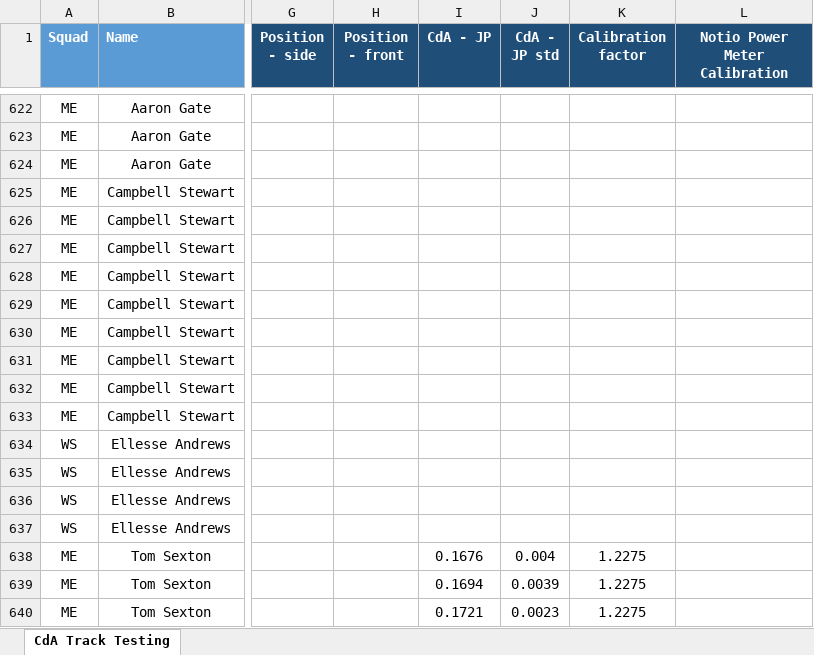
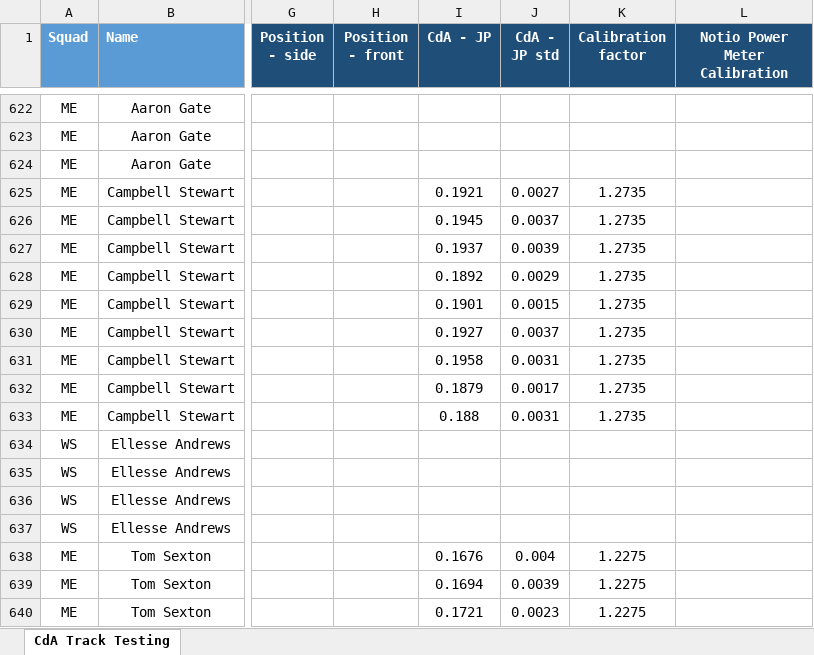
Before and after one commit to Bremz09/CNZPD, an Excel workbook: pages/CdA Testing/Track CdA Testing Streamlit.xlsx, sheet CdA Track Testing, drawn as a sheet; only a part is shown, gaps mark what is left out; values as stored, in another font and other column widths than the file's, no borders; table styles not drawn; the diff covers the shown part only; the diff names each change by its address in the sheet, - before the commit and + after, or states it on an @@ line.

```diff
--- a/pages/CdA Testing/Track CdA Testing Streamlit.xlsx (sheet CdA Track Testing)
+++ b/pages/CdA Testing/Track CdA Testing Streamlit.xlsx (sheet CdA Track Testing)
-I625 (CdA - JP): (empty)
+I625 (CdA - JP): 0.1921
-J625 (CdA - JP std): (empty)
+J625 (CdA - JP std): 0.0027
-K625:K633 (Calibration factor): (empty)
+K625:K633 (Calibration factor): 1.2735
-I626 (CdA - JP): (empty)
+I626 (CdA - JP): 0.1945
-J626 (CdA - JP std): (empty)
+J626 (CdA - JP std): 0.0037
-I627 (CdA - JP): (empty)
+I627 (CdA - JP): 0.1937
-J627 (CdA - JP std): (empty)
+J627 (CdA - JP std): 0.0039
-I628 (CdA - JP): (empty)
+I628 (CdA - JP): 0.1892
-J628 (CdA - JP std): (empty)
+J628 (CdA - JP std): 0.0029
-I629 (CdA - JP): (empty)
+I629 (CdA - JP): 0.1901
-J629 (CdA - JP std): (empty)
+J629 (CdA - JP std): 0.0015
-I630 (CdA - JP): (empty)
+I630 (CdA - JP): 0.1927
-J630 (CdA - JP std): (empty)
+J630 (CdA - JP std): 0.0037
-I631 (CdA - JP): (empty)
+I631 (CdA - JP): 0.1958
-J631 (CdA - JP std): (empty)
+J631 (CdA - JP std): 0.0031
-I632 (CdA - JP): (empty)
+I632 (CdA - JP): 0.1879
-J632 (CdA - JP std): (empty)
+J632 (CdA - JP std): 0.0017
-I633 (CdA - JP): (empty)
+I633 (CdA - JP): 0.188
-J633 (CdA - JP std): (empty)
+J633 (CdA - JP std): 0.0031
```
Also changed, not shown: 25 edited cells elsewhere in this sheet, 3 other files.
